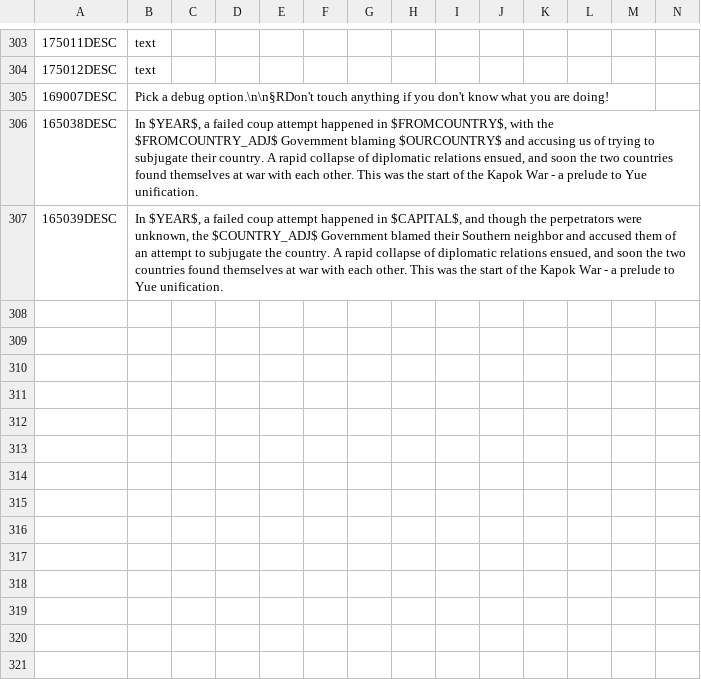
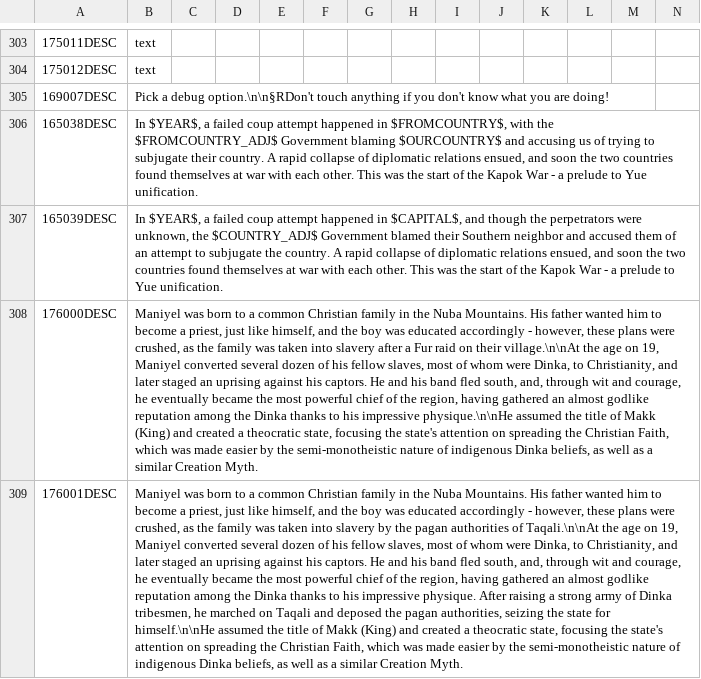
Before and after one commit to vimpelis/The-Komneniad, a CSV file: The Komneniad/localisation/Komneniad_Events.csv, drawn as a sheet; only a part is shown, gaps mark what is left out; the diff names each change by its address in the sheet, - before the commit and + after, or states it on an @@ line.

Commit message:
makk maniyel p2

```diff
--- a/The Komneniad/localisation/Komneniad_Events.csv
+++ b/The Komneniad/localisation/Komneniad_Events.csv
+row 308: 176000DESC | Maniyel was born to a common Christian family in the Nuba Mountains. His father wanted him to become a priest, just like himself, and the boy was educated accordingly - however, these plans were crushed, as the family was taken into slavery after a Fur raid on their village.\n\nAt the age on 19, Maniyel converted several dozen of his fellow slaves, most of whom were Dinka, to Christianity, and later staged an uprising against his captors. He and his band fled south, and, through wit and courage, he eventually became the most powerful chief of the region, having gathered an almost godlike reputation among the Dinka thanks to his impressive physique.\n\nHe assumed the title of Makk (King) and created a theocratic state, focusing the state's attention on spreading the Christian Faith, which was made easier by the semi-monotheistic nature of indigenous Dinka beliefs, as well as a similar Creation Myth.
+row 309: 176001DESC | Maniyel was born to a common Christian family in the Nuba Mountains. His father wanted him to become a priest, just like himself, and the boy was educated accordingly - however, these plans were crushed, as the family was taken into slavery by the pagan authorities of Taqali.\n\nAt the age on 19, Maniyel converted several dozen of his fellow slaves, most of whom were Dinka, to Christianity, and later staged an uprising against his captors. He and his band fled south, and, through wit and courage, he eventually became the most powerful chief of the region, having gathered an almost godlike reputation among the Dinka thanks to his impressive physique. After raising a strong army of Dinka tribesmen, he marched on Taqali and deposed the pagan authorities, seizing the state for himself.\n\nHe assumed the title of Makk (King) and created a theocratic state, focusing the state's attention on spreading the Christian Faith, which was made easier by the semi-monotheistic nature of indigenous Dinka beliefs, as well as a similar Creation Myth.
```
Also changed, not shown: The Komneniad/localisation/Komneniad_Main.csv, 6 other files.
